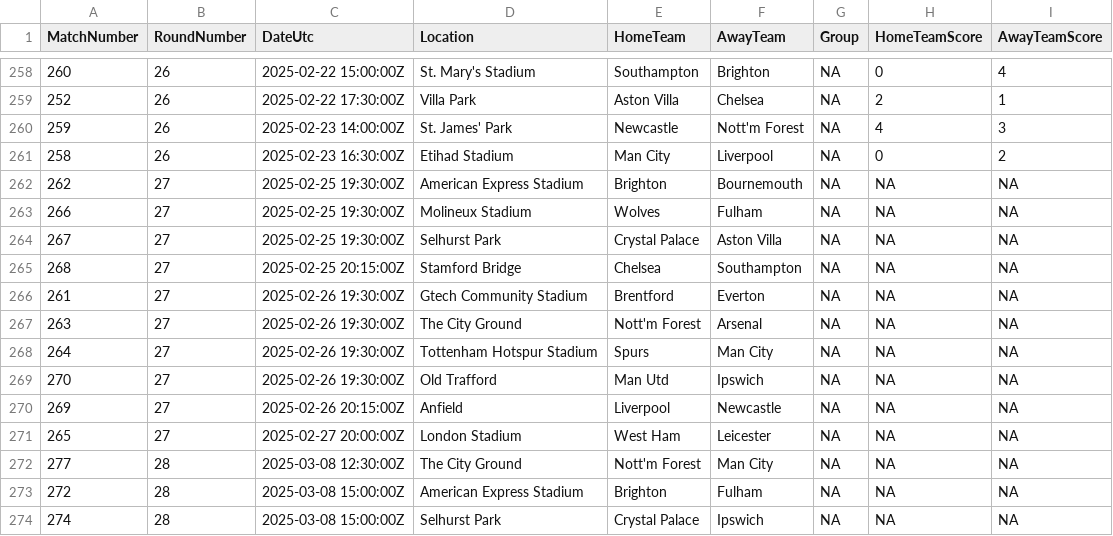
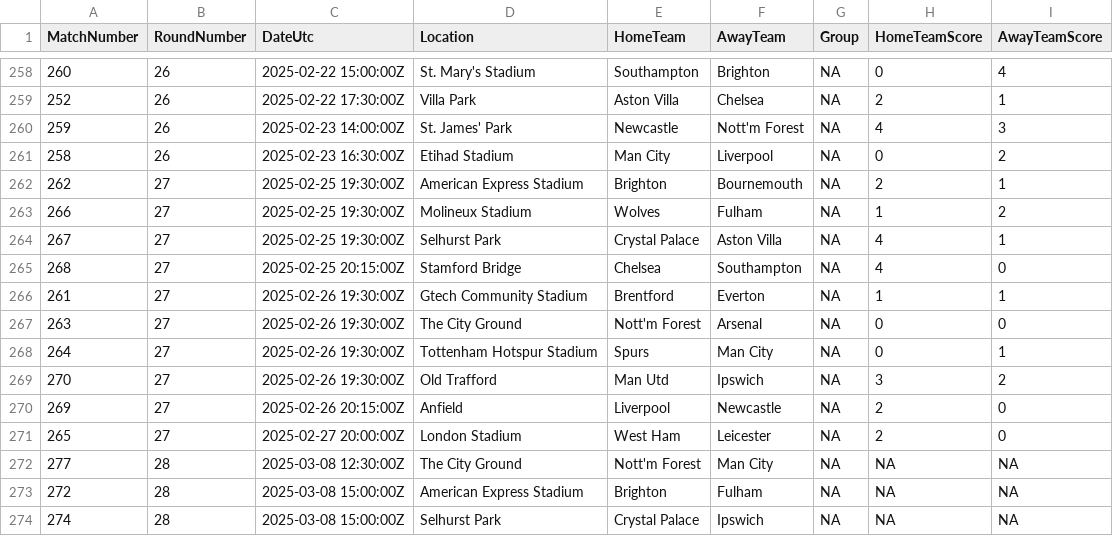
Before and after one commit to yawnocmot/fantasypremierleague2025, a CSV file: processed_data/fixture_download_data.csv, drawn as a sheet; only a part is shown, gaps mark what is left out.

```diff
--- a/processed_data/fixture_download_data.csv
+++ b/processed_data/fixture_download_data.csv
@@ -261,12 +261,12 @@ MatchNumber,RoundNumber,DateUtc,Location,HomeTeam,AwayTeam,Group,HomeTeamScore,A
 258,26,2025-02-23 16:30:00Z,Etihad Stadium,Man City,Liverpool,NA,0,2
-262,27,2025-02-25 19:30:00Z,American Express Stadium,Brighton,Bournemouth,NA,NA,NA
-266,27,2025-02-25 19:30:00Z,Molineux Stadium,Wolves,Fulham,NA,NA,NA
-267,27,2025-02-25 19:30:00Z,Selhurst Park,Crystal Palace,Aston Villa,NA,NA,NA
-268,27,2025-02-25 20:15:00Z,Stamford Bridge,Chelsea,Southampton,NA,NA,NA
-261,27,2025-02-26 19:30:00Z,Gtech Community Stadium,Brentford,Everton,NA,NA,NA
-263,27,2025-02-26 19:30:00Z,The City Ground,Nott'm Forest,Arsenal,NA,NA,NA
-264,27,2025-02-26 19:30:00Z,Tottenham Hotspur Stadium,Spurs,Man City,NA,NA,NA
-270,27,2025-02-26 19:30:00Z,Old Trafford,Man Utd,Ipswich,NA,NA,NA
-269,27,2025-02-26 20:15:00Z,Anfield,Liverpool,Newcastle,NA,NA,NA
-265,27,2025-02-27 20:00:00Z,London Stadium,West Ham,Leicester,NA,NA,NA
+262,27,2025-02-25 19:30:00Z,American Express Stadium,Brighton,Bournemouth,NA,2,1
+266,27,2025-02-25 19:30:00Z,Molineux Stadium,Wolves,Fulham,NA,1,2
+267,27,2025-02-25 19:30:00Z,Selhurst Park,Crystal Palace,Aston Villa,NA,4,1
+268,27,2025-02-25 20:15:00Z,Stamford Bridge,Chelsea,Southampton,NA,4,0
+261,27,2025-02-26 19:30:00Z,Gtech Community Stadium,Brentford,Everton,NA,1,1
+263,27,2025-02-26 19:30:00Z,The City Ground,Nott'm Forest,Arsenal,NA,0,0
+264,27,2025-02-26 19:30:00Z,Tottenham Hotspur Stadium,Spurs,Man City,NA,0,1
+270,27,2025-02-26 19:30:00Z,Old Trafford,Man Utd,Ipswich,NA,3,2
+269,27,2025-02-26 20:15:00Z,Anfield,Liverpool,Newcastle,NA,2,0
+265,27,2025-02-27 20:00:00Z,London Stadium,West Ham,Leicester,NA,2,0
 277,28,2025-03-08 12:30:00Z,The City Ground,Nott'm Forest,Man City,NA,NA,NA
```
Also changed, not shown: processed_data/fpl_elements.csv, processed_data/fpl_teams.csv, 3 other files.
